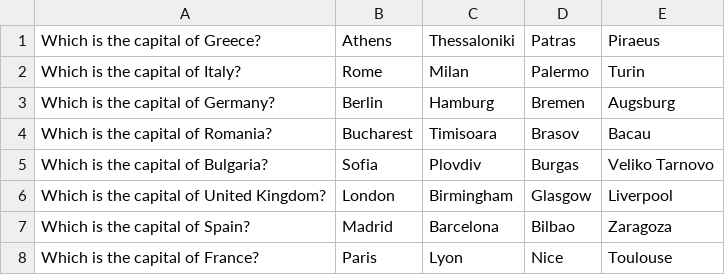
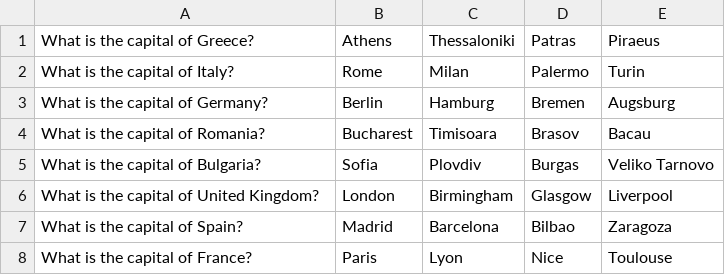
Before and after one commit to diddka/Quiz, a CSV file: out/production/Project_Quiz/capitals.csv, drawn as a sheet.

Commit message:
Quiz

```diff
--- a/out/production/Project_Quiz/capitals.csv
+++ b/out/production/Project_Quiz/capitals.csv
@@ -1,8 +1,8 @@
-Which is the capital of Greece?, Athens, Thessaloniki, Patras, Piraeus
-Which is the capital of Italy?, Rome, Milan, Palermo, Turin
-Which is the capital of Germany?, Berlin, Hamburg, Bremen, Augsburg
-Which is the capital of Romania?, Bucharest, Timisoara, Brasov, Bacau
-Which is the capital of Bulgaria?, Sofia, Plovdiv, Burgas, Veliko Tarnovo
-Which is the capital of United Kingdom?, London, Birmingham, Glasgow, Liverpool
-Which is the capital of Spain?, Madrid, Barcelona, Bilbao, Zaragoza
-Which is the capital of France?, Paris, Lyon, Nice, Toulouse
+What is the capital of Greece?, Athens, Thessaloniki, Patras, Piraeus
+What is the capital of Italy?, Rome, Milan, Palermo, Turin
+What is the capital of Germany?, Berlin, Hamburg, Bremen, Augsburg
+What is the capital of Romania?, Bucharest, Timisoara, Brasov, Bacau
+What is the capital of Bulgaria?, Sofia, Plovdiv, Burgas, Veliko Tarnovo
+What is the capital of United Kingdom?, London, Birmingham, Glasgow, Liverpool
+What is the capital of Spain?, Madrid, Barcelona, Bilbao, Zaragoza
+What is the capital of France?, Paris, Lyon, Nice, Toulouse
```
Also changed, not shown: src/capitals.csv.
